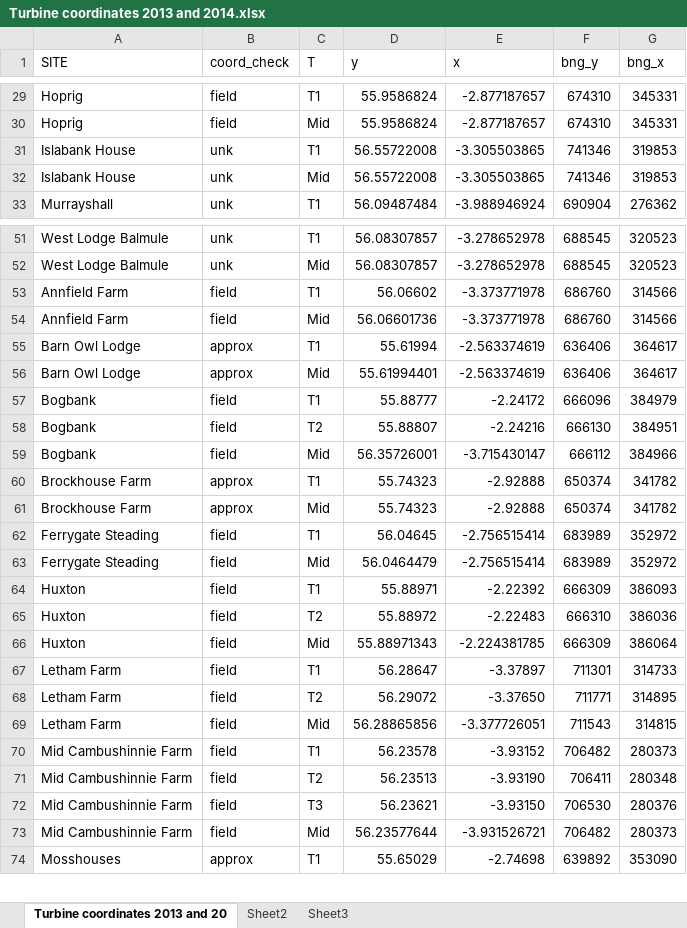
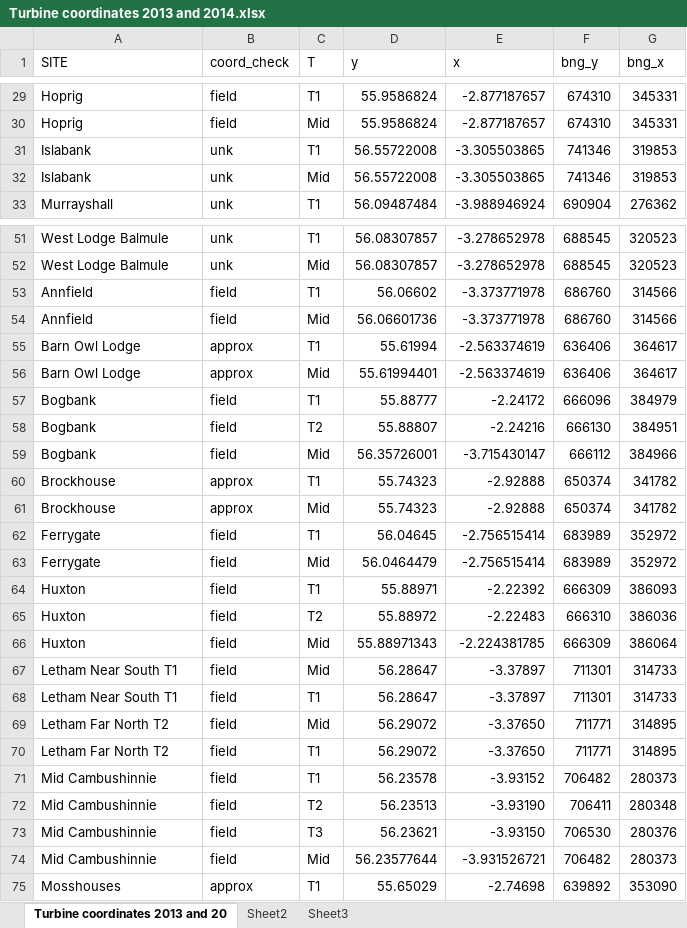
Before and after one commit to jejoenje/SWTBAT1314, an Excel workbook: data/Turbine coordinates 2013 and 2014.xlsx, sheet Turbine coordinates 2013 and 20, drawn as a sheet; only a part is shown, gaps mark what is left out; values as stored, in another font and other column widths than the file's, no borders; removed rows and columns are numbered as before the commit, all else as after; the diff names each change by its address in the sheet, - before the commit and + after, or states it on an @@ line.

```diff
--- a/data/Turbine coordinates 2013 and 2014.xlsx (sheet Turbine coordinates 2013 and 20)
+++ b/data/Turbine coordinates 2013 and 2014.xlsx (sheet Turbine coordinates 2013 and 20)
-A31:A32 (SITE): Islabank House
+A31:A32 (SITE): Islabank
-A53:A54 (SITE): Annfield Farm
+A53:A54 (SITE): Annfield
-A60:A61 (SITE): Brockhouse Farm
+A60:A61 (SITE): Brockhouse
-A62:A63 (SITE): Ferrygate Steading
+A62:A63 (SITE): Ferrygate
+row 67: Letham Near South T1 | field | Mid | 56.28647 | -3.37897 | 711301 | 314733
-A68 (SITE): Letham Farm
+A68 (SITE): Letham Near South T1
+row 69: Letham Far North T2 | field | Mid | 56.29072 | -3.37650 | 711771 | 314895
-A70 (SITE): Letham Farm
+A70 (SITE): Letham Far North T2
-C70 (T): T2
+C70 (T): T1
-row 69: Letham Farm | field | Mid | 56.28865856 | -3.377726051 | 711543 | 314815
-A71:A74 (SITE): Mid Cambushinnie Farm
+A71:A74 (SITE): Mid Cambushinnie
```
Also changed, not shown: 4 other files.
